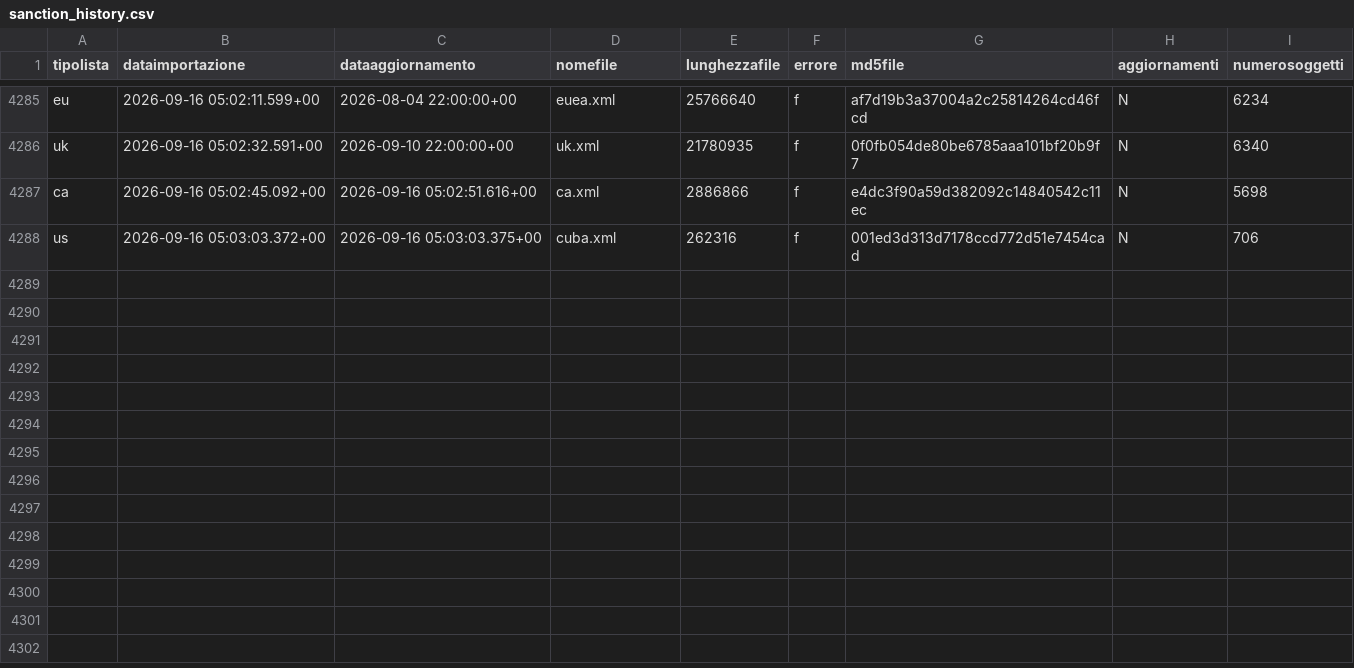
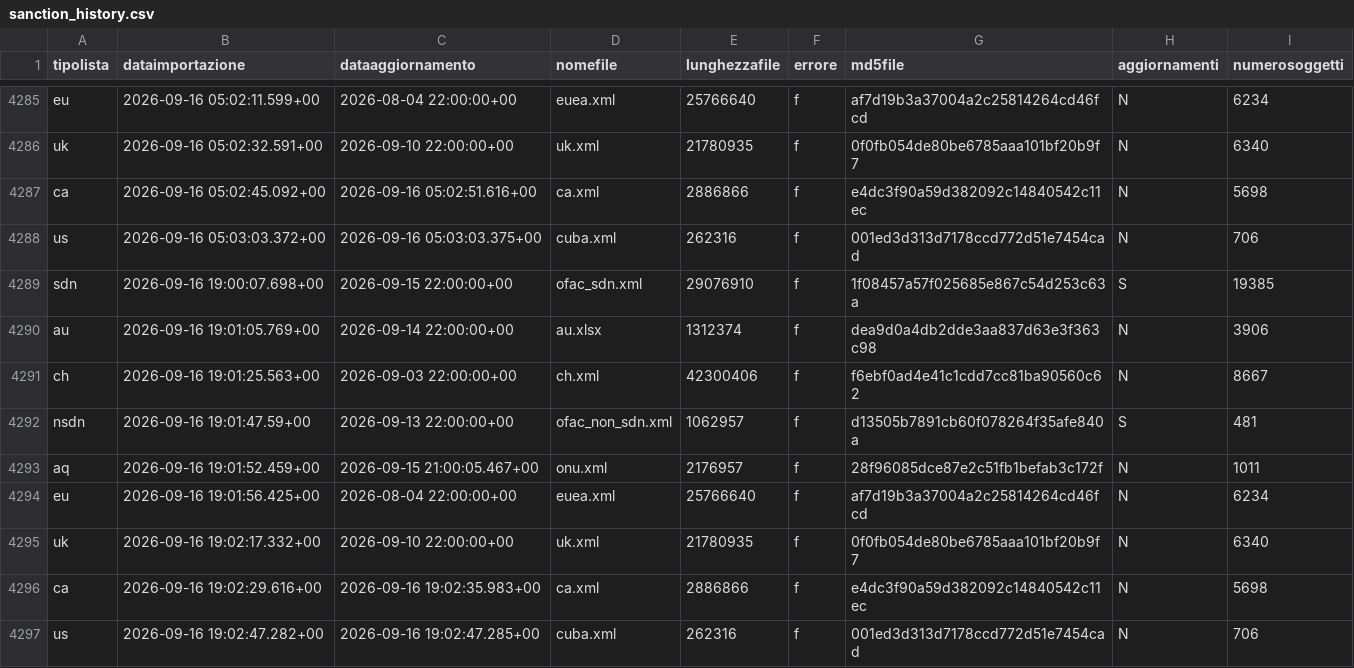
Before and after one commit to SevenDataIT/sevendata-sanction-trace-test, a CSV file: sanction_history.csv, drawn as a sheet; only a part is shown, gaps mark what is left out.

Commit message:
caeace95c72e278d406acbc71dca035c

```diff
--- a/sanction_history.csv
+++ b/sanction_history.csv
@@ -4288 +4288,10 @@ ca,2026-09-16 05:02:45.092+00,2026-09-16 05:02:51.616+00,ca.xml,2886866,f,e4dc3f
 us,2026-09-16 05:03:03.372+00,2026-09-16 05:03:03.375+00,cuba.xml,262316,f,001ed3d313d7178ccd772d51e7454cad,N,706
+sdn,2026-09-16 19:00:07.698+00,2026-09-15 22:00:00+00,ofac_sdn.xml,29076910,f,1f08457a57f025685e867c54d253c63a,S,19385
+au,2026-09-16 19:01:05.769+00,2026-09-14 22:00:00+00,au.xlsx,1312374,f,dea9d0a4db2dde3aa837d63e3f363c98,N,3906
+ch,2026-09-16 19:01:25.563+00,2026-09-03 22:00:00+00,ch.xml,42300406,f,f6ebf0ad4e41c1cdd7cc81ba90560c62,N,8667
+nsdn,2026-09-16 19:01:47.59+00,2026-09-13 22:00:00+00,ofac_non_sdn.xml,1062957,f,d13505b7891cb60f078264f35afe840a,S,481
+aq,2026-09-16 19:01:52.459+00,2026-09-15 21:00:05.467+00,onu.xml,2176957,f,28f96085dce87e2c51fb1befab3c172f,N,1011
+eu,2026-09-16 19:01:56.425+00,2026-08-04 22:00:00+00,euea.xml,25766640,f,af7d19b3a37004a2c25814264cd46fcd,N,6234
+uk,2026-09-16 19:02:17.332+00,2026-09-10 22:00:00+00,uk.xml,21780935,f,0f0fb054de80be6785aaa101bf20b9f7,N,6340
+ca,2026-09-16 19:02:29.616+00,2026-09-16 19:02:35.983+00,ca.xml,2886866,f,e4dc3f90a59d382092c14840542c11ec,N,5698
+us,2026-09-16 19:02:47.282+00,2026-09-16 19:02:47.285+00,cuba.xml,262316,f,001ed3d313d7178ccd772d51e7454cad,N,706
```
